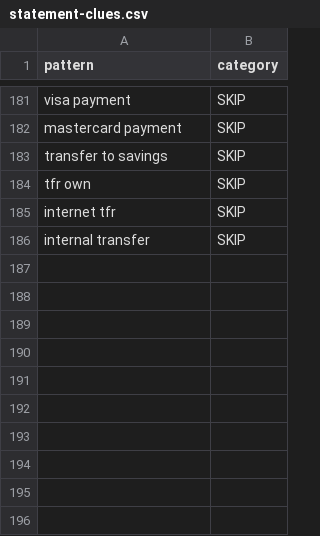
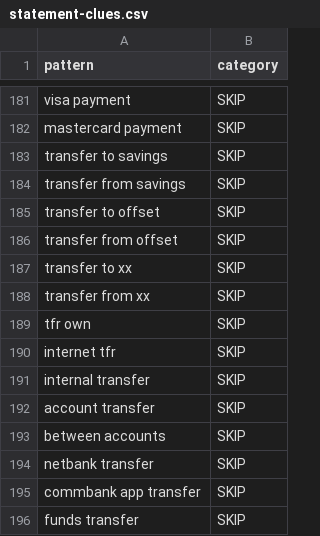
Before and after one commit to senthilvelan89/ansible-wsoft, a CSV file: expense-tracker/statement-clues.csv, drawn as a sheet; only a part is shown, gaps mark what is left out; the diff names each change by its address in the sheet, - before the commit and + after, or states it on an @@ line.

```diff
--- a/expense-tracker/statement-clues.csv
+++ b/expense-tracker/statement-clues.csv
+row 184: transfer from savings | SKIP
+row 185: transfer to offset | SKIP
+row 186: transfer from offset | SKIP
+row 187: transfer to xx | SKIP
+row 188: transfer from xx | SKIP
+row 192: account transfer | SKIP
+row 193: between accounts | SKIP
+row 194: netbank transfer | SKIP
+row 195: commbank app transfer | SKIP
+row 196: funds transfer | SKIP
```
Also changed, not shown: 5 other files.
